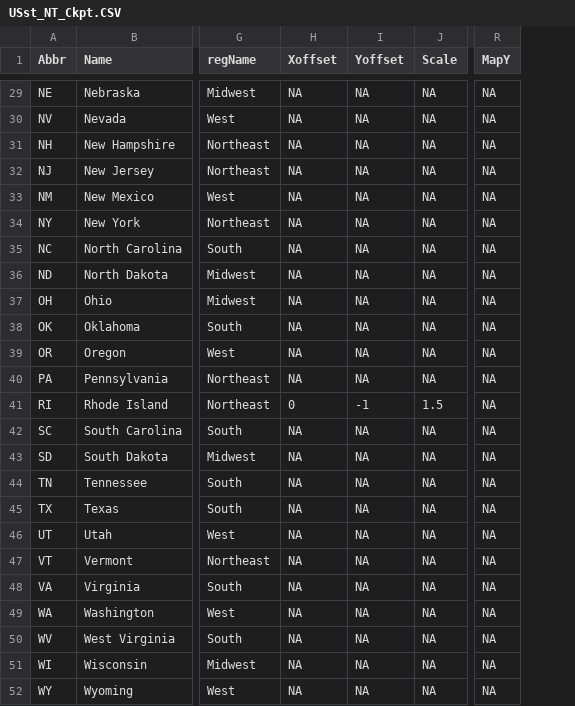
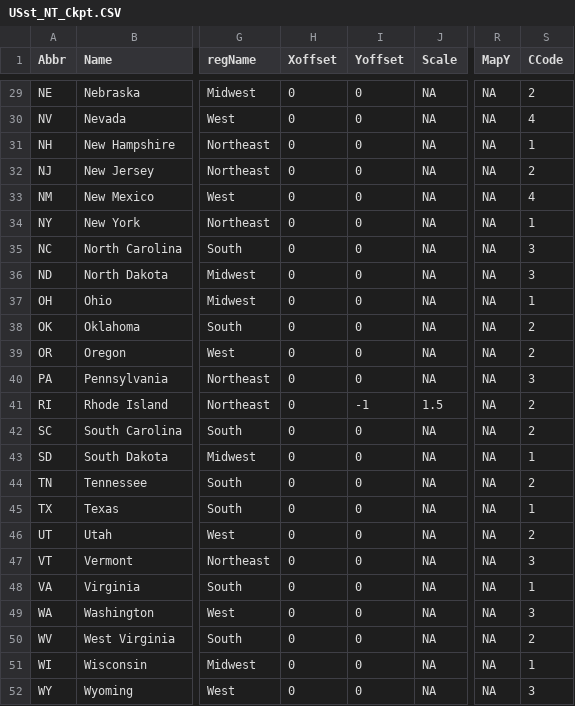
Before and after one commit to symanzik/MicromapPlotsInR, a CSV file: output/Ch4b/US/CheckPoint/USst_NT_Ckpt.CSV, drawn as a sheet; only a part is shown, gaps mark what is left out; the diff covers the shown part only; the diff names each change by its address in the sheet, - before the commit and + after, or states it on an @@ line.

```diff
--- a/output/Ch4b/US/CheckPoint/USst_NT_Ckpt.CSV
+++ b/output/Ch4b/US/CheckPoint/USst_NT_Ckpt.CSV
+column S (CCode), rows 29-52: 2 | 4 | 1 | 2 | 4 | 1 | 3 | 3 | 1 | 2 | 2 | 3 | 2 | 2 | 1 | 2 | 1 | 2 | 3 | 1 | 3 | 2 | 1 | 3
-H29:H40 (Xoffset): NA
+H29:H40 (Xoffset): 0
-I29:I40 (Yoffset): NA
+I29:I40 (Yoffset): 0
-H42:H52 (Xoffset): NA
+H42:H52 (Xoffset): 0
-I42:I52 (Yoffset): NA
+I42:I52 (Yoffset): 0
```
Also changed, not shown: 54 edited cells elsewhere in this file, output/Ch4b/KY/CheckPoint/KY_counties_NT_Ckpt.CSV, output/Ch4b/KYADD/CheckPoint/KYADD2_NT_Ckpt.CSV, 51 other files.
